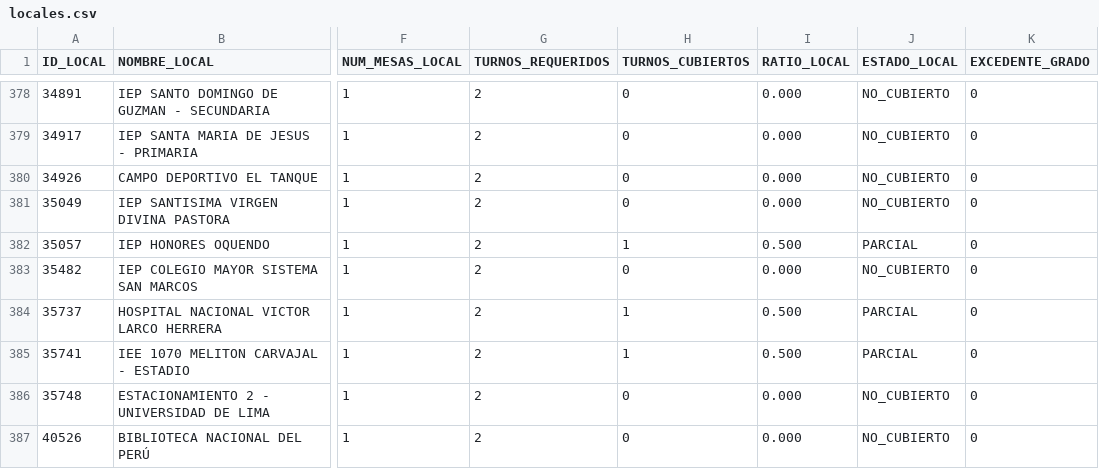
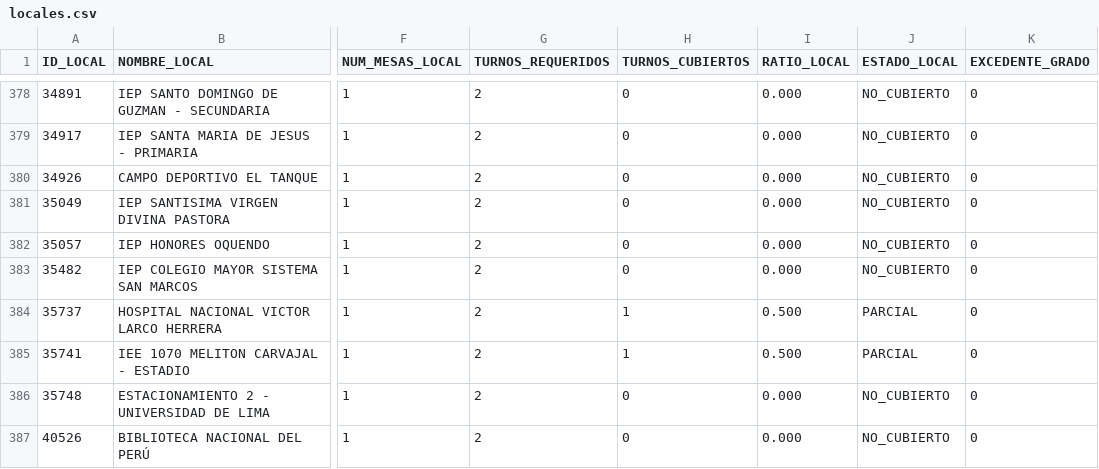
Before and after one commit to actransparencia-monitoreo/mapa-cobertura-lima, a CSV file: data/locales.csv, drawn as a sheet; only a part is shown, gaps mark what is left out; the diff names each change by its address in the sheet, - before the commit and + after, or states it on an @@ line.

Commit message:
datos: 406/61/25/3 sobre 495 locales · 2026-09-17 00:05 (MOTOR)

```diff
--- a/data/locales.csv
+++ b/data/locales.csv
-H382 (TURNOS_CUBIERTOS): 1
+H382 (TURNOS_CUBIERTOS): 0
-I382 (RATIO_LOCAL): 0.500
+I382 (RATIO_LOCAL): 0.000
-J382 (ESTADO_LOCAL): PARCIAL
+J382 (ESTADO_LOCAL): NO_CUBIERTO
```
